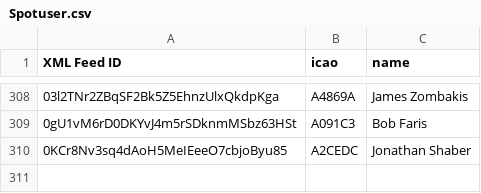
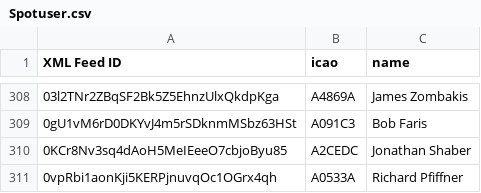
Before and after one commit to DavisChappins/SpotToOGN, a CSV file: Spotuser.csv, drawn as a sheet; only a part is shown, gaps mark what is left out.

Commit message:
Update Spotuser.csv

```diff
--- a/Spotuser.csv
+++ b/Spotuser.csv
@@ -310 +310,2 @@ XML Feed ID,icao,name
 0KCr8Nv3sq4dAoH5MeIEeeO7cbjoByu85,A2CEDC,Jonathan Shaber
+0vpRbi1aonKji5KERPjnuvqOc1OGrx4qh,A0533A,Richard Pfiffner
```
